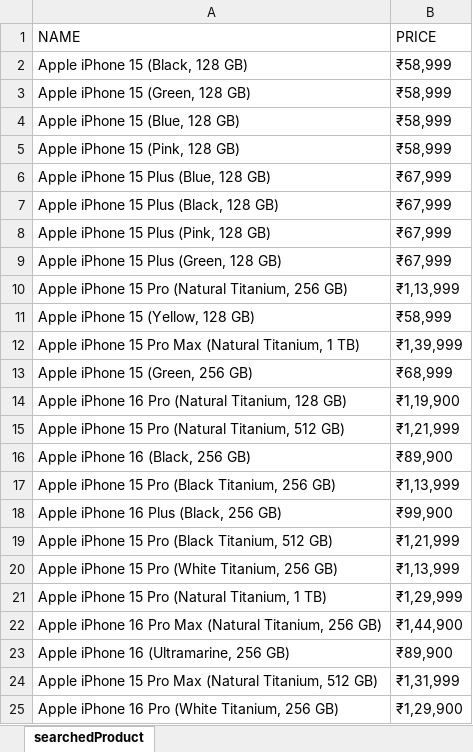
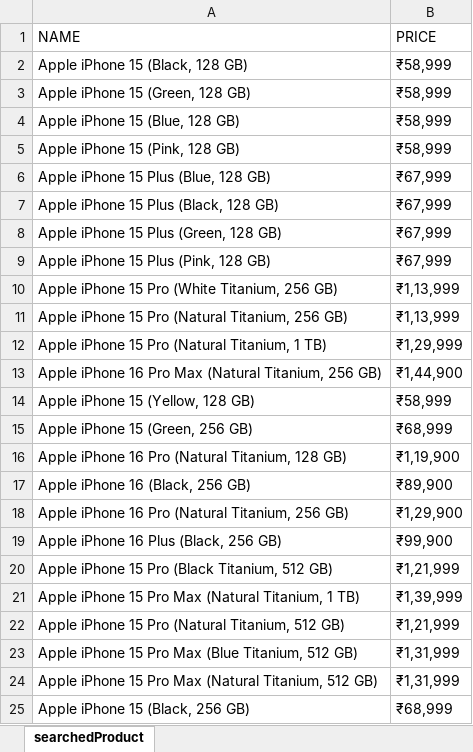
Before and after one commit to sskainth/AutomationTestproject, an Excel workbook: testAutomation/target/test-classes/searchedProduct.xlsx, sheet searchedProduct, drawn as a sheet; values as stored, in another font and other column widths than the file's, no borders; removed rows and columns are numbered as before the commit, all else as after; the diff names each change by its address in the sheet, - before the commit and + after, or states it on an @@ line.

```diff
--- a/testAutomation/target/test-classes/searchedProduct.xlsx (sheet searchedProduct)
+++ b/testAutomation/target/test-classes/searchedProduct.xlsx (sheet searchedProduct)
@@ row 9 moved to row 8: Apple iPhone 15 Plus (Green, 128 GB) @@
+row 10: Apple iPhone 15 Pro (White Titanium, 256 GB) | ₹1,13,999
@@ row 21 moved to row 12: Apple iPhone 15 Pro (Natural Titanium, 1… @@
@@ row 22 moved to row 13: Apple iPhone 16 Pro Max (Natural Titaniu… @@
-row 17: Apple iPhone 15 Pro (Black Titanium, 256 GB) | ₹1,13,999
+row 18: Apple iPhone 16 Pro (Natural Titanium, 256 GB) | ₹1,29,900
@@ row 12 moved to row 21: Apple iPhone 15 Pro Max (Natural Titaniu… @@
@@ row 15 moved to row 22: Apple iPhone 15 Pro (Natural Titanium, 5… @@
-A23 (NAME): …15 Pro (White Titanium, 256 GB)
+A23 (NAME): …15 Pro Max (Blue Titanium, 512 GB)
-B23 (PRICE): ₹1,13,999
+B23 (PRICE): ₹1,31,999
-row 23: Apple iPhone 16 (Ultramarine, 256 GB) | ₹89,900
-row 25: Apple iPhone 16 Pro (White Titanium, 256 GB) | ₹1,29,900
+row 25: Apple iPhone 15 (Black, 256 GB) | ₹68,999
```
Also changed, not shown: 8 other files.
